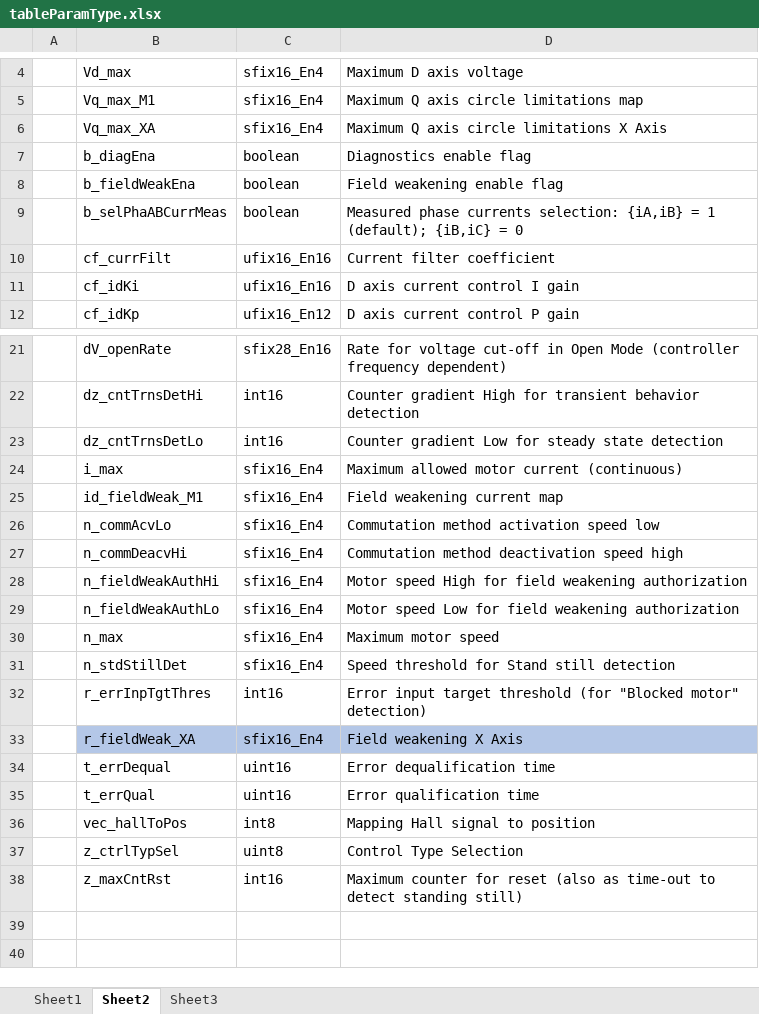
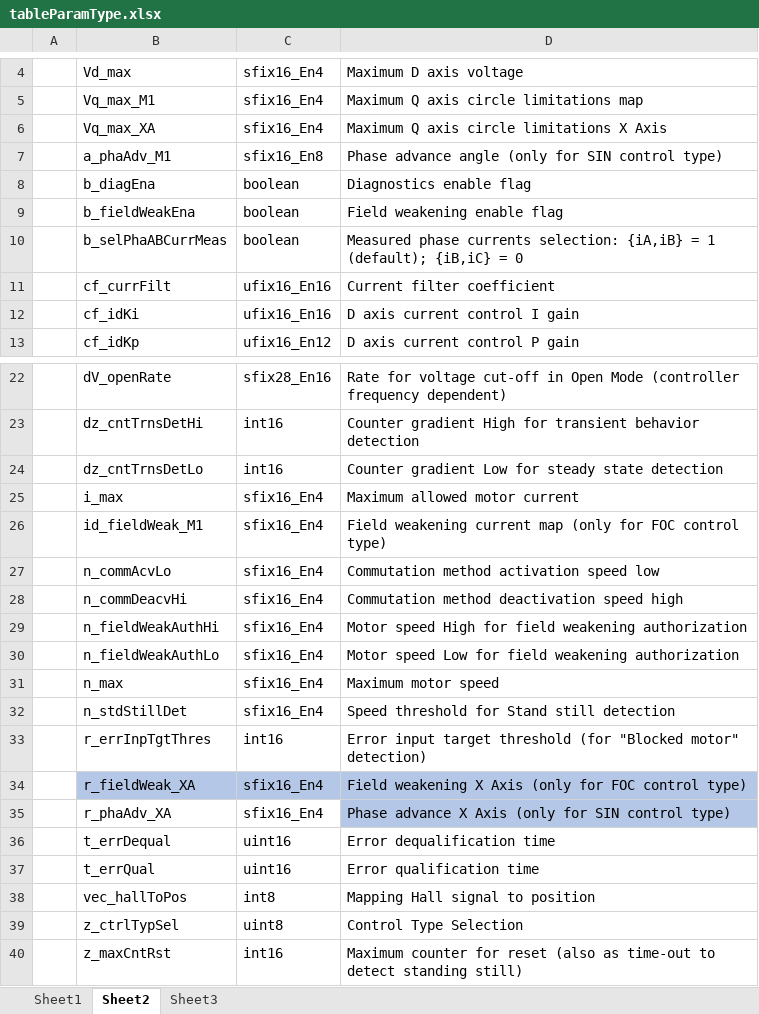
Before and after one commit to EFeru/hoverboard-firmware-hack-FOC, an Excel workbook: 01_Matlab/03_CreateParamTable/tableParamType.xlsx, sheet Sheet2, drawn as a sheet; only a part is shown, gaps mark what is left out; values as stored, in another font and other column widths than the file's, no borders; table styles not drawn; addresses are those after the commit; the diff names each change by its address in the sheet, - before the commit and + after, or states it on an @@ line.

Commit message:
Added Sinusoidal Control Type
Sinusoidal Control Type is now available is this branch. To select it go in config.h and change CTRL_TYP_SEL to 1. By default FOC control type is selcted.
Note: SPEED and TORQUE modes are not available for Sinusoidal control type.

```diff
--- a/01_Matlab/03_CreateParamTable/tableParamType.xlsx (sheet Sheet2)
+++ b/01_Matlab/03_CreateParamTable/tableParamType.xlsx (sheet Sheet2)
+row 7:  | a_phaAdv_M1 | sfix16_En8 | Phase advance angle (only for SIN control type)
-D25: Maximum allowed motor current (continuous)
+D25: Maximum allowed motor current
-D26: Field weakening current map
+D26: Field weakening current map (only for FOC control type)
-D34: Field weakening X Axis
+D34: Field weakening X Axis (only for FOC control type)
+row 35:  | r_phaAdv_XA | sfix16_En4 | Phase advance X Axis (only for SIN control type)
```
Also changed, not shown: sheet Sheet1, 14 other files.
